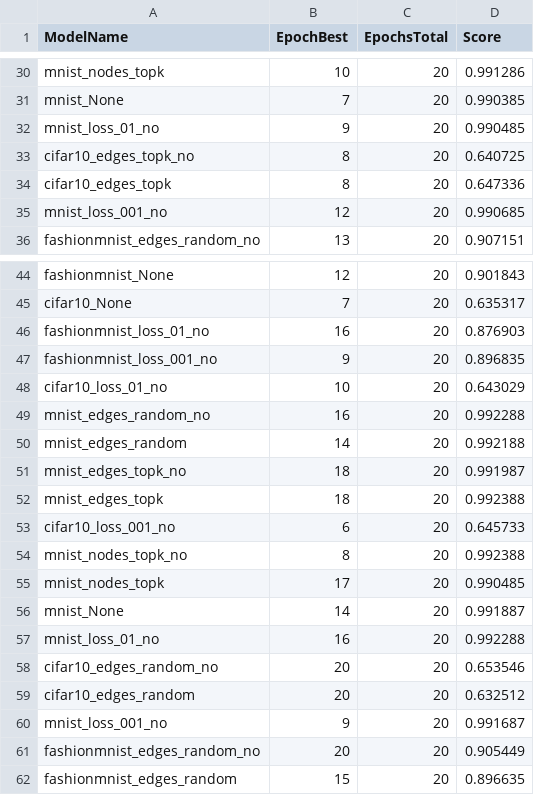
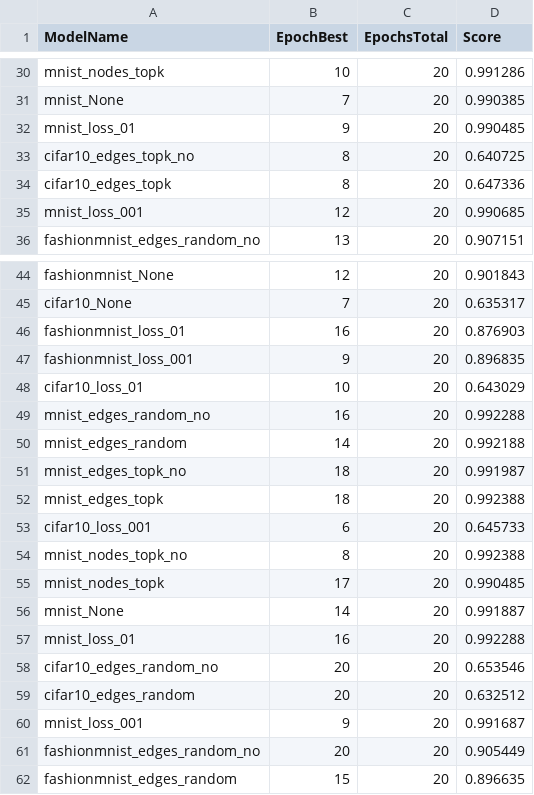
Before and after one commit to mavanb/capsnet_pytorch, a CSV file: experiments/different_sparse_methods/best_acc.csv, drawn as a sheet; only a part is shown, gaps mark what is left out; the diff covers the shown part only.

```diff
--- a/experiments/different_sparse_methods/best_acc.csv
+++ b/experiments/different_sparse_methods/best_acc.csv
@@ -31,6 +31,6 @@ mnist_nodes_topk;10;20;0.991286
 mnist_None;7;20;0.990385
-mnist_loss_01_no;9;20;0.990485
+mnist_loss_01;9;20;0.990485
 cifar10_edges_topk_no;8;20;0.640725
 cifar10_edges_topk;8;20;0.647336
-mnist_loss_001_no;12;20;0.990685
+mnist_loss_001;12;20;0.990685
 fashionmnist_edges_random_no;13;20;0.907151
@@ -45,5 +45,5 @@ fashionmnist_None;12;20;0.901843
 cifar10_None;7;20;0.635317
-fashionmnist_loss_01_no;16;20;0.876903
-fashionmnist_loss_001_no;9;20;0.896835
-cifar10_loss_01_no;10;20;0.643029
+fashionmnist_loss_01;16;20;0.876903
+fashionmnist_loss_001;9;20;0.896835
+cifar10_loss_01;10;20;0.643029
 mnist_edges_random_no;16;20;0.992288
@@ -52,3 +52,3 @@ mnist_edges_topk_no;18;20;0.991987
 mnist_edges_topk;18;20;0.992388
-cifar10_loss_001_no;6;20;0.645733
+cifar10_loss_001;6;20;0.645733
 mnist_nodes_topk_no;8;20;0.992388
@@ -56,6 +56,6 @@ mnist_nodes_topk;17;20;0.990485
 mnist_None;14;20;0.991887
-mnist_loss_01_no;16;20;0.992288
+mnist_loss_01;16;20;0.992288
 cifar10_edges_random_no;20;20;0.653546
 cifar10_edges_random;20;20;0.632512
-mnist_loss_001_no;9;20;0.991687
+mnist_loss_001;9;20;0.991687
 fashionmnist_edges_random_no;20;20;0.905449
```
Also changed, not shown: 16 added rows and 2 edited cells elsewhere in this file, 33 other files.
